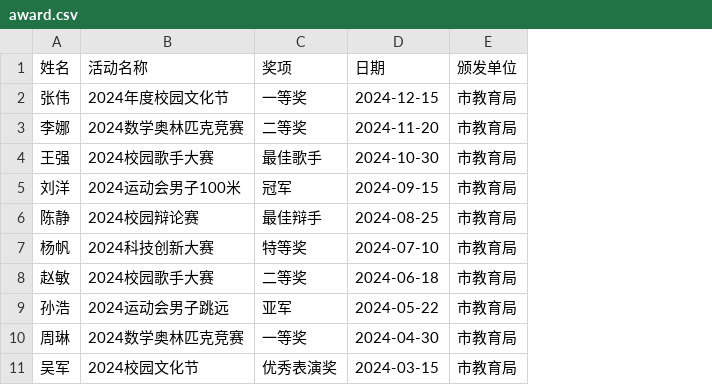
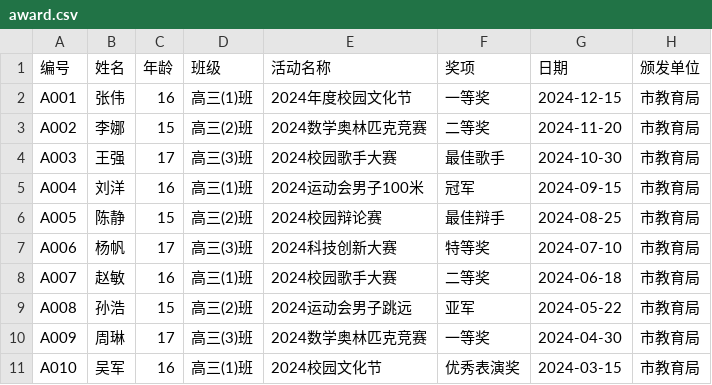
Before and after one commit to niboac/certificate-design-batch, a CSV file: public/templates/award.csv, drawn as a sheet; the diff names each change by its address in the sheet, - before the commit and + after, or states it on an @@ line.

Commit message:
feat: 支持元素尺寸为CSS字符串，优化模板导入与编辑
1. 新增SizeValue类型支持数字和CSS尺寸字符串
2. 改造样式渲染逻辑适配字符串尺寸
3. 升级尺寸输入框支持auto、百分比等单位
4. 更新三个内置模板的字段与示例内容
5. 限制字符串尺寸元素的拖拽缩放功能

```diff
--- a/public/templates/award.csv
+++ b/public/templates/award.csv
+column A (编号), rows 2-11: A001 | A002 | A003 | A004 | A005 | A006 | A007 | A008 | A009 | A010
+column C (年龄), rows 2-11: 16 | 15 | 17 | 16 | 15 | 17 | 16 | 15 | 17 | 16
+column D (班级), rows 2-11: 高三(1)班 | 高三(2)班 | 高三(3)班 | 高三(1)班 | 高三(2)班 | 高三(3)班 | 高三(1)班 | 高三(2)班 | 高三(3)班 | 高三(1)班
```
Also changed, not shown: public/templates/certificate.csv, public/templates/notice.csv, 6 other files.
